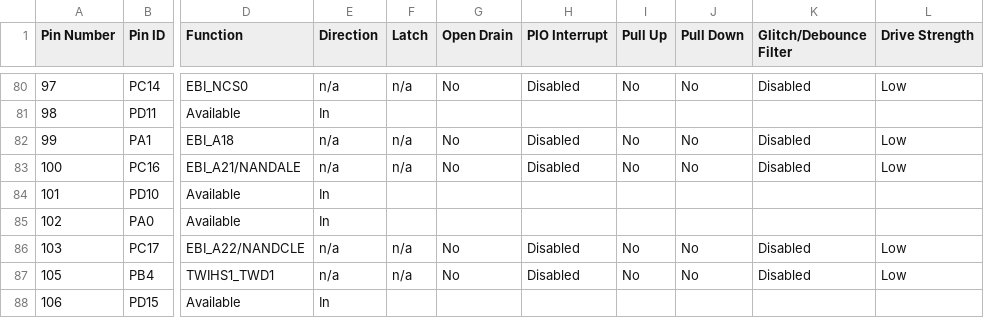
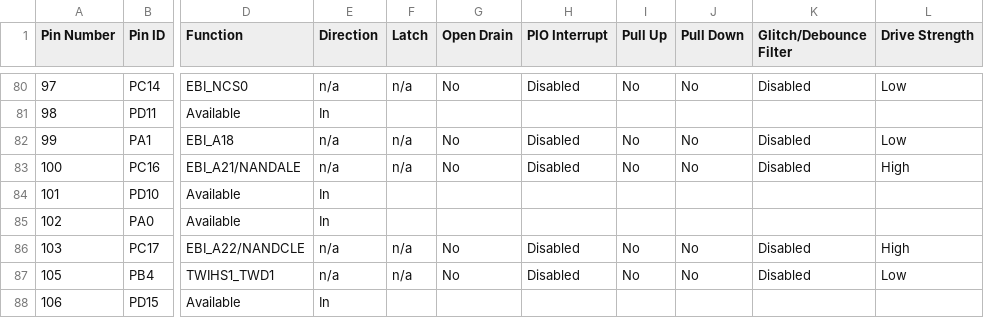
Before and after one commit to AcubeSAT/obc-software, a CSV file: src/config/default/pin_configurations.csv, drawn as a sheet; only a part is shown, gaps mark what is left out; the diff names each change by its address in the sheet, - before the commit and + after, or states it on an @@ line.

Commit message:
Add SMC configuration

```diff
--- a/src/config/default/pin_configurations.csv
+++ b/src/config/default/pin_configurations.csv
-L83 (Drive Strength): Low
+L83 (Drive Strength): High
-L86 (Drive Strength): Low
+L86 (Drive Strength): High
```
Also changed, not shown: 12 other files.
